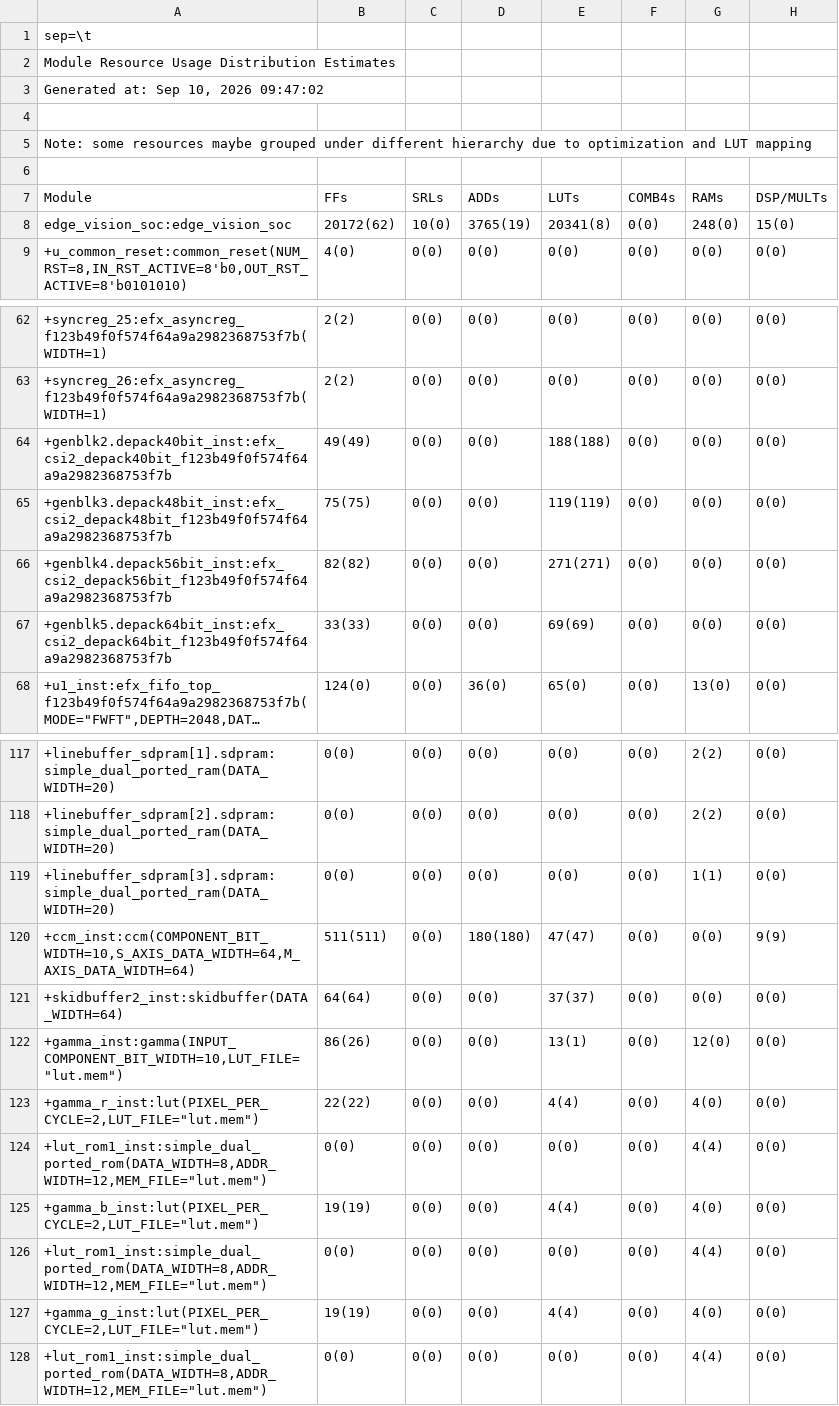
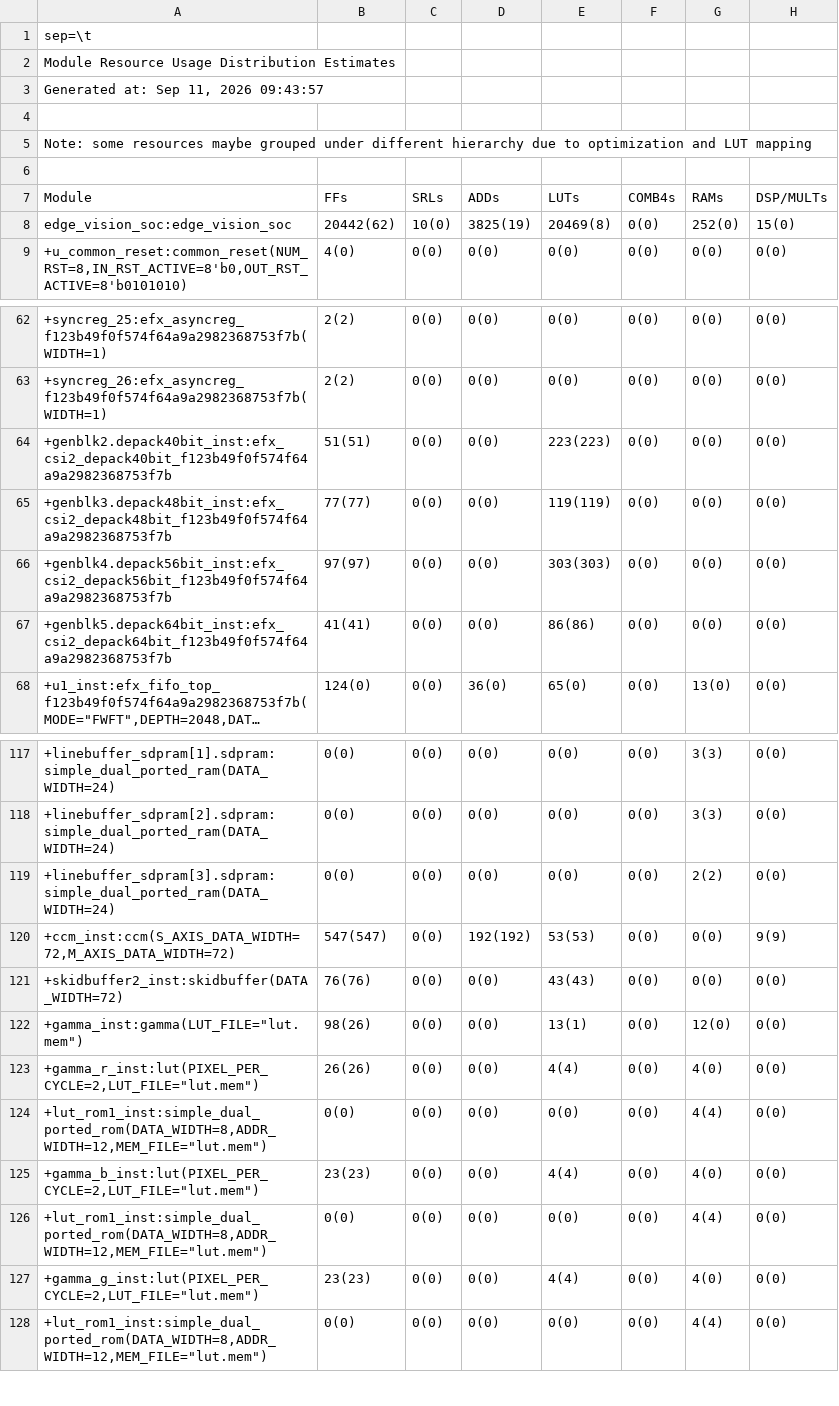
Before and after one commit to TanJingXuan-299/evsoc-with-isp, a CSV file: outflow/edge_vision_soc.res.csv, drawn as a sheet; only a part is shown, gaps mark what is left out; long unchanged cells end in …; the diff covers the shown part only; the diff names each change by its address in the sheet, - before the commit and + after, or states it on an @@ line.

```diff
--- a/outflow/edge_vision_soc.res.csv
+++ b/outflow/edge_vision_soc.res.csv
-A3 (Module): Generated at: Sep 10, 2026 09:47:02
+A3 (Module): Generated at: Sep 11, 2026 09:43:57
-B8 (FFs): 20172(62)
+B8 (FFs): 20442(62)
-D8 (ADDs): 3765(19)
+D8 (ADDs): 3825(19)
-E8 (LUTs): 20341(8)
+E8 (LUTs): 20469(8)
-G8 (RAMs): 248(0)
+G8 (RAMs): 252(0)
-B64 (FFs): 49(49)
+B64 (FFs): 51(51)
-E64 (LUTs): 188(188)
+E64 (LUTs): 223(223)
-B65 (FFs): 75(75)
+B65 (FFs): 77(77)
-B66 (FFs): 82(82)
+B66 (FFs): 97(97)
-E66 (LUTs): 271(271)
+E66 (LUTs): 303(303)
-B67 (FFs): 33(33)
+B67 (FFs): 41(41)
-E67 (LUTs): 69(69)
+E67 (LUTs): 86(86)
-A117 (Module): +linebuffer_sdpram[1].sdpram:simple_dual_ported_ram(DATA_WIDTH=20)
+A117 (Module): +linebuffer_sdpram[1].sdpram:simple_dual_ported_ram(DATA_WIDTH=24)
-G117:G118 (RAMs): 2(2)
+G117:G118 (RAMs): 3(3)
-A118 (Module): +linebuffer_sdpram[2].sdpram:simple_dual_ported_ram(DATA_WIDTH=20)
+A118 (Module): +linebuffer_sdpram[2].sdpram:simple_dual_ported_ram(DATA_WIDTH=24)
-A119 (Module): +linebuffer_sdpram[3].sdpram:simple_dual_ported_ram(DATA_WIDTH=20)
+A119 (Module): +linebuffer_sdpram[3].sdpram:simple_dual_ported_ram(DATA_WIDTH=24)
-G119 (RAMs): 1(1)
+G119 (RAMs): 2(2)
-A120 (Module): +ccm_inst:ccm(COMPONENT_BIT_WIDTH=10,S_AXIS_DATA_WIDTH=64,M_AXIS_DATA_WIDTH=64)
+A120 (Module): +ccm_inst:ccm(S_AXIS_DATA_WIDTH=72,M_AXIS_DATA_WIDTH=72)
-B120 (FFs): 511(511)
+B120 (FFs): 547(547)
-D120 (ADDs): 180(180)
+D120 (ADDs): 192(192)
-E120 (LUTs): 47(47)
+E120 (LUTs): 53(53)
-A121 (Module): +skidbuffer2_inst:skidbuffer(DATA_WIDTH=64)
+A121 (Module): +skidbuffer2_inst:skidbuffer(DATA_WIDTH=72)
-B121 (FFs): 64(64)
+B121 (FFs): 76(76)
-E121 (LUTs): 37(37)
+E121 (LUTs): 43(43)
-A122 (Module): +gamma_inst:gamma(INPUT_COMPONENT_BIT_WIDTH=10,LUT_FILE="lut.mem")
+A122 (Module): +gamma_inst:gamma(LUT_FILE="lut.mem")
-B122 (FFs): 86(26)
+B122 (FFs): 98(26)
-B123 (FFs): 22(22)
+B123 (FFs): 26(26)
-B125 (FFs): 19(19)
+B125 (FFs): 23(23)
-B127 (FFs): 19(19)
+B127 (FFs): 23(23)
```
Also changed, not shown: 106 edited cells elsewhere in this file, outflow/edge_vision_soc.interface.csv, outflow/edge_vision_soc.pinout.csv, 53 other files.
